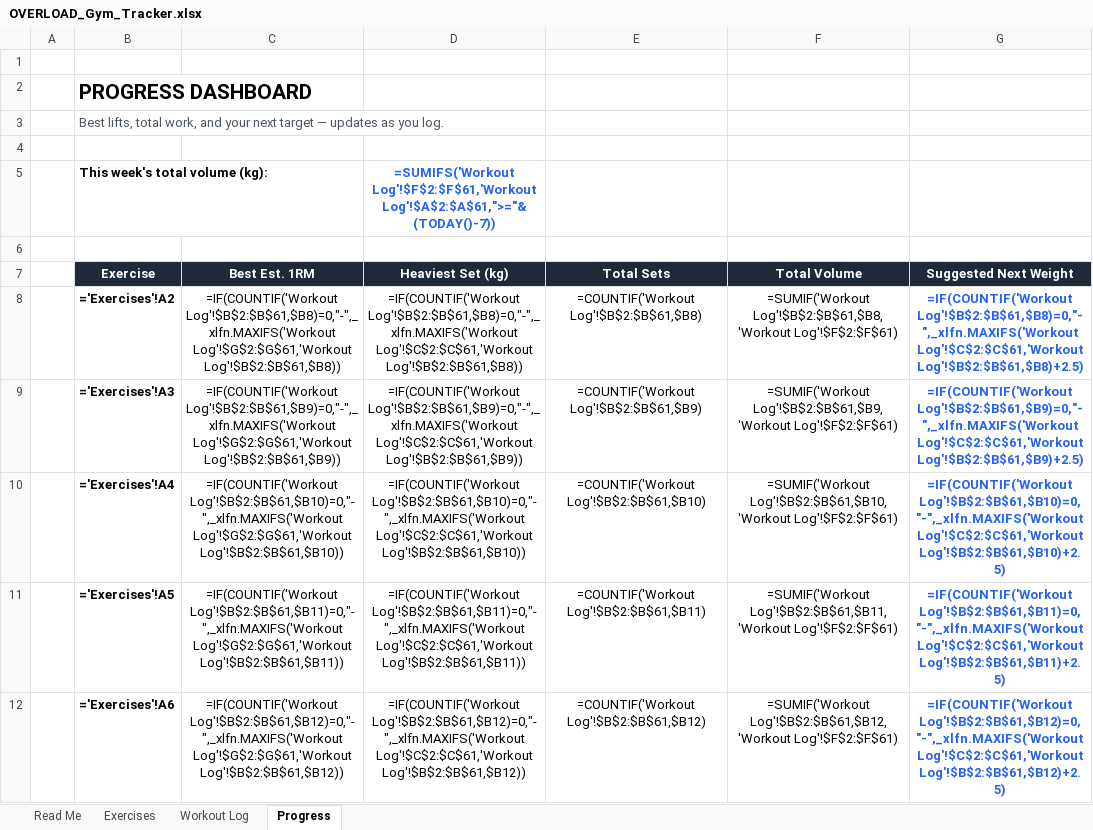
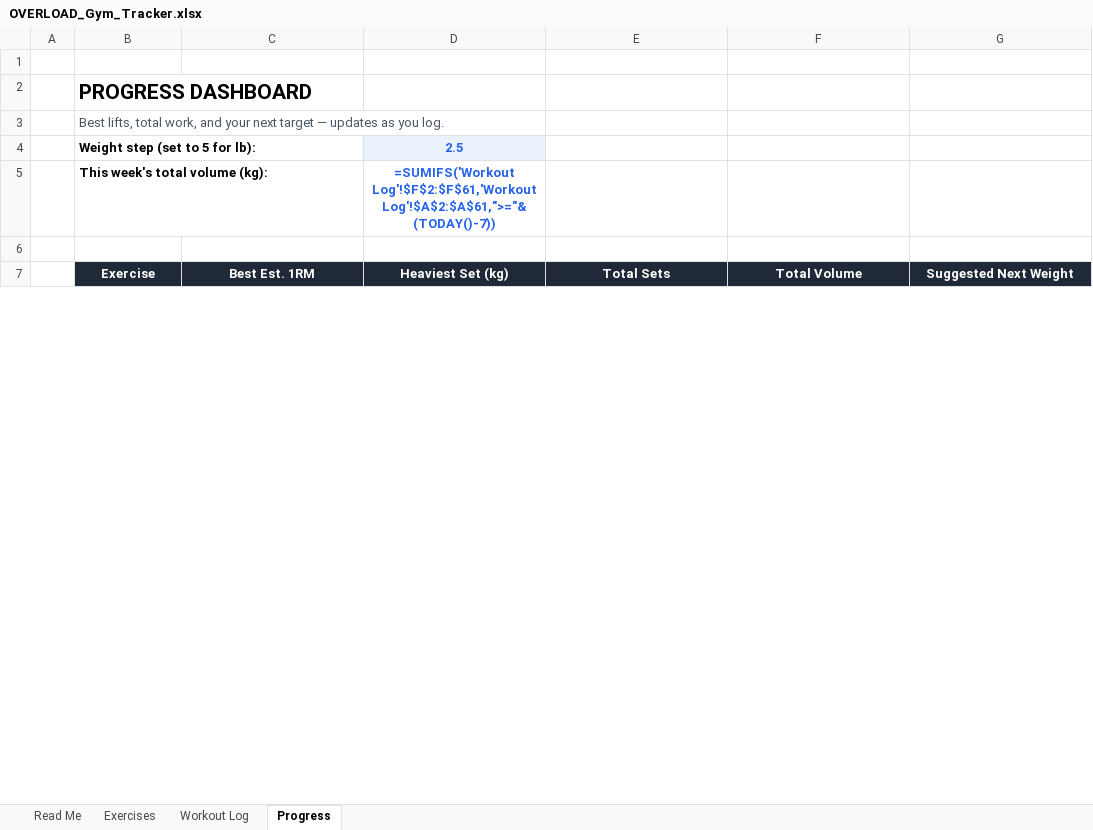
Before and after one commit to wule15/Job-intelligence-agent, an Excel workbook: products/OVERLOAD_Gym_Tracker.xlsx, sheet Progress, drawn as a sheet; only a part is shown; values as stored, in another font and other column widths than the file's, no borders; formulas without a stored value are shown as written; removed rows and columns are numbered as before the commit, all else as after; the diff covers the shown part only; the diff names each change by its address in the sheet, - before the commit and + after, or states it on an @@ line.

```diff
--- a/products/OVERLOAD_Gym_Tracker.xlsx (sheet Progress)
+++ b/products/OVERLOAD_Gym_Tracker.xlsx (sheet Progress)
-row 4: (empty)
+row 4:  | Weight step (set to 5 for lb): |  | 2.5
-D4 fill: none
+D4 fill: #EAF2FB
-row 8:  | ='Exercises'!A2 | =IF(COUNTIF('Workout Log'!$B$2:$B$61,$B8)=0,"-",_xlfn.MAXIFS('Workout Log'!$G$2:$G$61,'Workout Log'!$B$2:$B$61,$B8)) | =IF(COUNTIF('Workout Log'!$B$2:$B$61,$B8)=0,"-",_xlfn.MAXIFS('Workout Log'!$C$2:$C$61,'Workout Log'!$B$2:$B$61,$B8)) | =COUNTIF('Workout Log'!$B$2:$B$61,$B8) | =SUMIF('Workout Log'!$B$2:$B$61,$B8,'Workout Log'!$F$2:$F$61) | =IF(COUNTIF('Workout Log'!$B$2:$B$61,$B8)=0,"-",_xlfn.MAXIFS('Workout Log'!$C$2:$C$61,'Workout Log'!$B$2:$B$61,$B8)+2.5)
-row 9:  | ='Exercises'!A3 | =IF(COUNTIF('Workout Log'!$B$2:$B$61,$B9)=0,"-",_xlfn.MAXIFS('Workout Log'!$G$2:$G$61,'Workout Log'!$B$2:$B$61,$B9)) | =IF(COUNTIF('Workout Log'!$B$2:$B$61,$B9)=0,"-",_xlfn.MAXIFS('Workout Log'!$C$2:$C$61,'Workout Log'!$B$2:$B$61,$B9)) | =COUNTIF('Workout Log'!$B$2:$B$61,$B9) | =SUMIF('Workout Log'!$B$2:$B$61,$B9,'Workout Log'!$F$2:$F$61) | =IF(COUNTIF('Workout Log'!$B$2:$B$61,$B9)=0,"-",_xlfn.MAXIFS('Workout Log'!$C$2:$C$61,'Workout Log'!$B$2:$B$61,$B9)+2.5)
-row 10:  | ='Exercises'!A4 | =IF(COUNTIF('Workout Log'!$B$2:$B$61,$B10)=0,"-",_xlfn.MAXIFS('Workout Log'!$G$2:$G$61,'Workout Log'!$B$2:$B$61,$B10)) | =IF(COUNTIF('Workout Log'!$B$2:$B$61,$B10)=0,"-",_xlfn.MAXIFS('Workout Log'!$C$2:$C$61,'Workout Log'!$B$2:$B$61,$B10)) | =COUNTIF('Workout Log'!$B$2:$B$61,$B10) | =SUMIF('Workout Log'!$B$2:$B$61,$B10,'Workout Log'!$F$2:$F$61) | =IF(COUNTIF('Workout Log'!$B$2:$B$61,$B10)=0,"-",_xlfn.MAXIFS('Workout Log'!$C$2:$C$61,'Workout Log'!$B$2:$B$61,$B10)+2.5)
-row 11:  | ='Exercises'!A5 | =IF(COUNTIF('Workout Log'!$B$2:$B$61,$B11)=0,"-",_xlfn.MAXIFS('Workout Log'!$G$2:$G$61,'Workout Log'!$B$2:$B$61,$B11)) | =IF(COUNTIF('Workout Log'!$B$2:$B$61,$B11)=0,"-",_xlfn.MAXIFS('Workout Log'!$C$2:$C$61,'Workout Log'!$B$2:$B$61,$B11)) | =COUNTIF('Workout Log'!$B$2:$B$61,$B11) | =SUMIF('Workout Log'!$B$2:$B$61,$B11,'Workout Log'!$F$2:$F$61) | =IF(COUNTIF('Workout Log'!$B$2:$B$61,$B11)=0,"-",_xlfn.MAXIFS('Workout Log'!$C$2:$C$61,'Workout Log'!$B$2:$B$61,$B11)+2.5)
-row 12:  | ='Exercises'!A6 | =IF(COUNTIF('Workout Log'!$B$2:$B$61,$B12)=0,"-",_xlfn.MAXIFS('Workout Log'!$G$2:$G$61,'Workout Log'!$B$2:$B$61,$B12)) | =IF(COUNTIF('Workout Log'!$B$2:$B$61,$B12)=0,"-",_xlfn.MAXIFS('Workout Log'!$C$2:$C$61,'Workout Log'!$B$2:$B$61,$B12)) | =COUNTIF('Workout Log'!$B$2:$B$61,$B12) | =SUMIF('Workout Log'!$B$2:$B$61,$B12,'Workout Log'!$F$2:$F$61) | =IF(COUNTIF('Workout Log'!$B$2:$B$61,$B12)=0,"-",_xlfn.MAXIFS('Workout Log'!$C$2:$C$61,'Workout Log'!$B$2:$B$61,$B12)+2.5)
```
Also changed, not shown: 25 added rows and 5 removed rows elsewhere in this sheet, sheet Workout Log, sheet Read Me, 2 other files.
